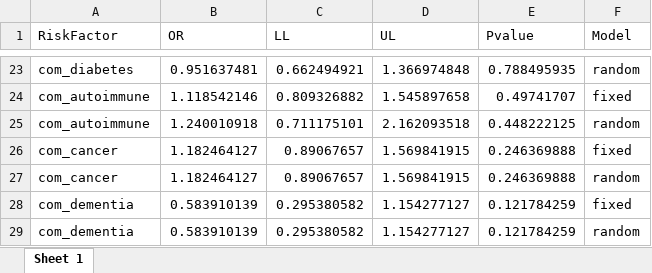
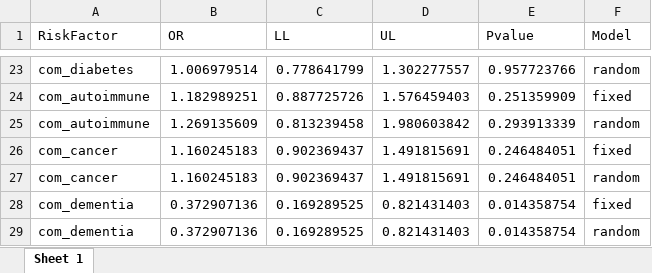
Before and after one commit to richardslab/COVID19-LongCOVID-epidemiology, an Excel workbook: results/meta.longCOVID.xlsx, sheet Sheet 1, drawn as a sheet; only a part is shown, gaps mark what is left out; values as stored, in another font and other column widths than the file's, no borders; the diff covers the shown part only; the diff names each change by its address in the sheet, - before the commit and + after, or states it on an @@ line.

```diff
--- a/results/meta.longCOVID.xlsx (sheet Sheet 1)
+++ b/results/meta.longCOVID.xlsx (sheet Sheet 1)
-B23 (OR): 0.951637481
+B23 (OR): 1.006979514
-C23 (LL): 0.662494921
+C23 (LL): 0.778641799
-D23 (UL): 1.366974848
+D23 (UL): 1.302277557
-E23 (Pvalue): 0.788495935
+E23 (Pvalue): 0.957723766
-B24 (OR): 1.118542146
+B24 (OR): 1.182989251
-C24 (LL): 0.809326882
+C24 (LL): 0.887725726
-D24 (UL): 1.545897658
+D24 (UL): 1.576459403
-E24 (Pvalue): 0.49741707
+E24 (Pvalue): 0.251359909
-B25 (OR): 1.240010918
+B25 (OR): 1.269135609
-C25 (LL): 0.711175101
+C25 (LL): 0.813239458
-D25 (UL): 2.162093518
+D25 (UL): 1.980603842
-E25 (Pvalue): 0.448222125
+E25 (Pvalue): 0.293913339
-B26:B27 (OR): 1.182464127
+B26:B27 (OR): 1.160245183
-C26:C27 (LL): 0.89067657
+C26:C27 (LL): 0.902369437
-D26:D27 (UL): 1.569841915
+D26:D27 (UL): 1.491815691
-E26:E27 (Pvalue): 0.246369888
+E26:E27 (Pvalue): 0.246484051
-B28:B29 (OR): 0.583910139
+B28:B29 (OR): 0.372907136
-C28:C29 (LL): 0.295380582
+C28:C29 (LL): 0.169289525
-D28:D29 (UL): 1.154277127
+D28:D29 (UL): 0.821431403
-E28:E29 (Pvalue): 0.121784259
+E28:E29 (Pvalue): 0.014358754
```
Also changed, not shown: 4 added rows, 4 removed rows and 68 edited cells elsewhere in this sheet, results/UKB.PVF.xlsx, results/longCOVID_individual.xlsx, 25 other files.
